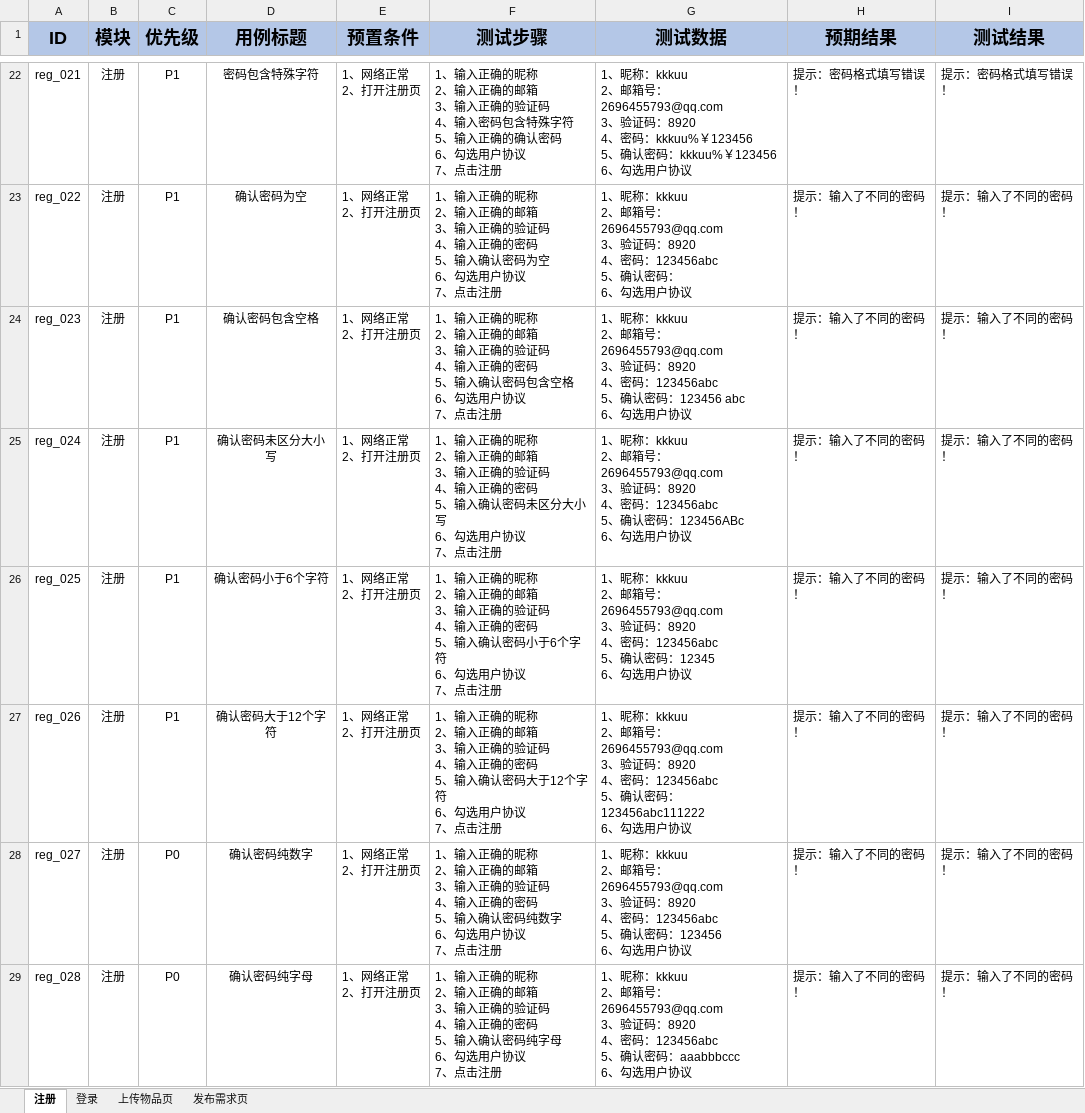
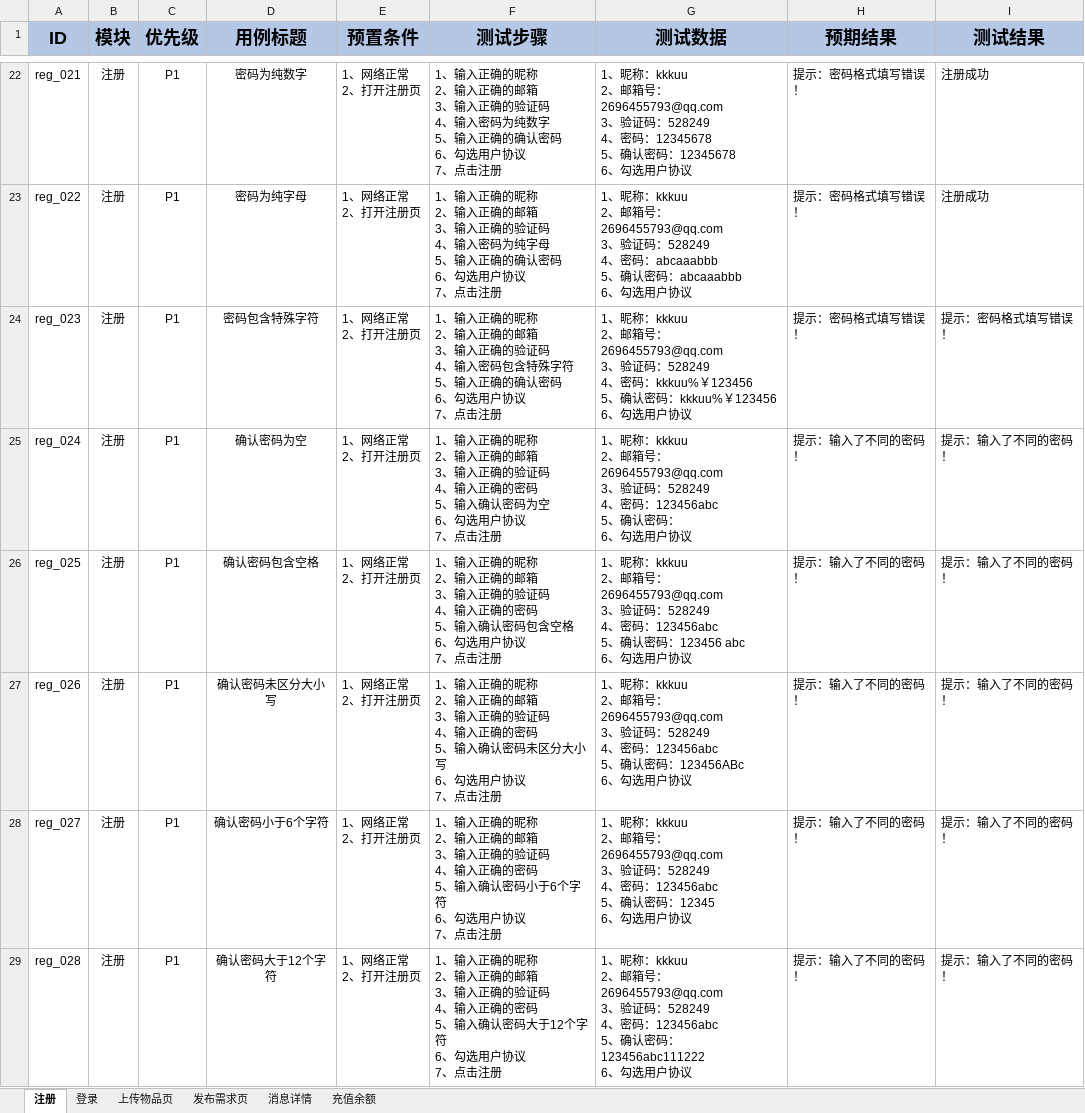
Before and after one commit to lixi04010512/SharingEconomy, an Excel workbook: ShareFish测试用例.xlsx, sheet 注册, drawn as a sheet; only a part is shown, gaps mark what is left out; values as stored, in another font and other column widths than the file's, no borders; ↵ is a line break in a cell; the diff covers the shown part only; the diff names each change by its address in the sheet, - before the commit and + after, or states it on an @@ line.

```diff
--- a/ShareFish测试用例.xlsx (sheet 注册)
+++ b/ShareFish测试用例.xlsx (sheet 注册)
+sheet tab: 消息详情
+sheet tab: 充值余额
-D22 (用例标题): 密码包含特殊字符
+D22 (用例标题): 密码为纯数字
-F22 (测试步骤): …输入密码包含特殊字符 ↵ 5、输…
+F22 (测试步骤): …输入密码为纯数字 ↵ 5、输…
-G22 (测试数据): …验证码：8920 ↵ 4、密码：kkkuu%￥123456 ↵ 5、确认密码：kkkuu%￥123456 ↵ 6、勾选…
+G22 (测试数据): …验证码：528249 ↵ 4、密码：12345678 ↵ 5、确认密码：12345678 ↵ 6、勾选…
-I22 (测试结果): 提示：密码格式填写错误！
+I22 (测试结果): 注册成功
-D23 (用例标题): 确认密码为空
+D23 (用例标题): 密码为纯字母
-F23 (测试步骤): …4、输入正确的密码 ↵ 5、输入确认密码为空 ↵ 6、勾…
+F23 (测试步骤): …4、输入密码为纯字母 ↵ 5、输入正确的确认密码 ↵ 6、勾…
-G23 (测试数据): …验证码：8920 ↵ 4、密码：123456abc ↵ 5、确认密码： ↵ 6、勾选…
+G23 (测试数据): …验证码：528249 ↵ 4、密码：abcaaabbb ↵ 5、确认密码：abcaaabbb ↵ 6、勾选…
-H23:H24 (预期结果): 提示：输入了不同的密码！
+H23:H24 (预期结果): 提示：密码格式填写错误！
-I23 (测试结果): 提示：输入了不同的密码！
+I23 (测试结果): 注册成功
-D24 (用例标题): 确认密码包含空格
+D24 (用例标题): 密码包含特殊字符
-F24 (测试步骤): …4、输入正确的密码 ↵ 5、输入确认密码包含空格 ↵ 6、勾…
+F24 (测试步骤): …4、输入密码包含特殊字符 ↵ 5、输入正确的确认密码 ↵ 6、勾…
-G24 (测试数据): …验证码：8920 ↵ 4、密码：123456abc ↵ 5、确认密码：123456 abc ↵ 6、勾选…
+G24 (测试数据): …验证码：528249 ↵ 4、密码：kkkuu%￥123456 ↵ 5、确认密码：kkkuu%￥123456 ↵ 6、勾选…
-I24 (测试结果): 提示：输入了不同的密码！
+I24 (测试结果): 提示：密码格式填写错误！
-D25 (用例标题): 确认密码未区分大小写
+D25 (用例标题): 确认密码为空
-F25 (测试步骤): …确认密码未区分大小写 ↵ 6、勾…
+F25 (测试步骤): …确认密码为空 ↵ 6、勾…
-G25 (测试数据): …验证码：8920 ↵ 4、密码：123456abc ↵ 5、确认密码：123456ABc ↵ 6、勾选…
+G25 (测试数据): …验证码：528249 ↵ 4、密码：123456abc ↵ 5、确认密码： ↵ 6、勾选…
-D26 (用例标题): 确认密码小于6个字符
+D26 (用例标题): 确认密码包含空格
-F26 (测试步骤): …确认密码小于6个字符 ↵ 6、勾…
+F26 (测试步骤): …确认密码包含空格 ↵ 6、勾…
-G26 (测试数据): …验证码：8920 ↵ 4、密码：123456abc ↵ 5、确认密码：12345 ↵ 6、勾选…
+G26 (测试数据): …验证码：528249 ↵ 4、密码：123456abc ↵ 5、确认密码：123456 abc ↵ 6、勾选…
-D27 (用例标题): 确认密码大于12个字符
+D27 (用例标题): 确认密码未区分大小写
-F27 (测试步骤): …确认密码大于12个字符 ↵ 6、勾…
+F27 (测试步骤): …确认密码未区分大小写 ↵ 6、勾…
-G27 (测试数据): …验证码：8920 ↵ 4、密码：123456abc ↵ 5、确认密码：123456abc111222 ↵ 6、勾选…
+G27 (测试数据): …验证码：528249 ↵ 4、密码：123456abc ↵ 5、确认密码：123456ABc ↵ 6、勾选…
-C28:C29 (优先级): P0
+C28:C29 (优先级): P1
-D28 (用例标题): 确认密码纯数字
+D28 (用例标题): 确认密码小于6个字符
-F28 (测试步骤): …确认密码纯数字 ↵ 6、勾…
+F28 (测试步骤): …确认密码小于6个字符 ↵ 6、勾…
-G28 (测试数据): …验证码：8920 ↵ 4、密码：123456abc ↵ 5、确认密码：123456 ↵ 6、勾选…
+G28 (测试数据): …验证码：528249 ↵ 4、密码：123456abc ↵ 5、确认密码：12345 ↵ 6、勾选…
-D29 (用例标题): 确认密码纯字母
+D29 (用例标题): 确认密码大于12个字符
-F29 (测试步骤): …确认密码纯字母 ↵ 6、勾…
+F29 (测试步骤): …确认密码大于12个字符 ↵ 6、勾…
-G29 (测试数据): …验证码：8920 ↵ 4、密码：123456abc ↵ 5、确认密码：aaabbbccc ↵ 6、勾选…
+G29 (测试数据): …验证码：528249 ↵ 4、密码：123456abc ↵ 5、确认密码：123456abc111222 ↵ 6、勾选…
```
Also changed, not shown: 2 added rows and 81 edited cells elsewhere in this sheet.
